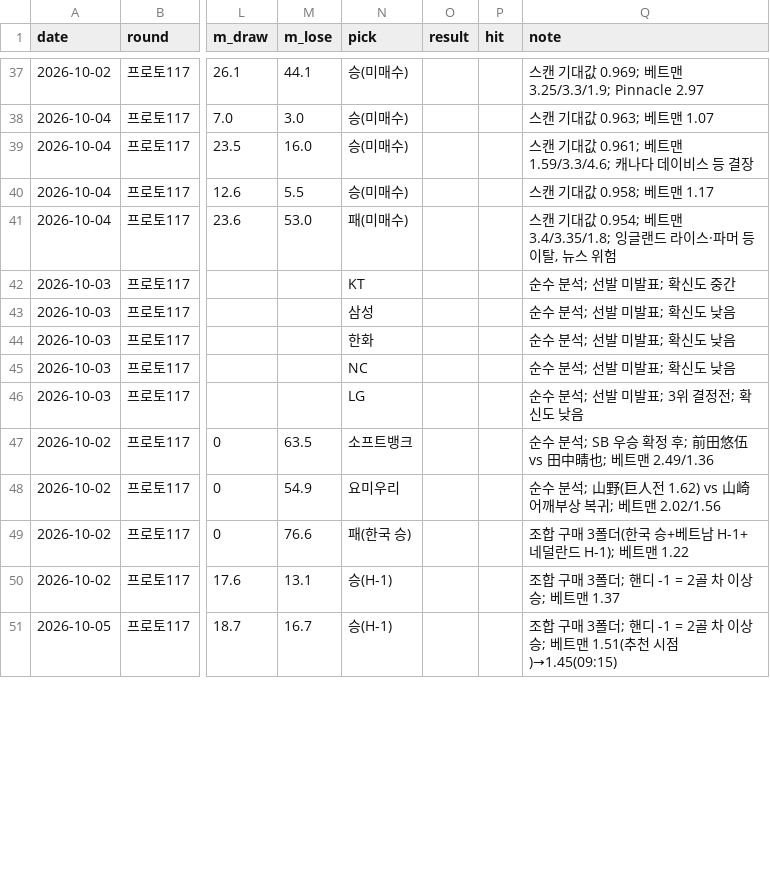
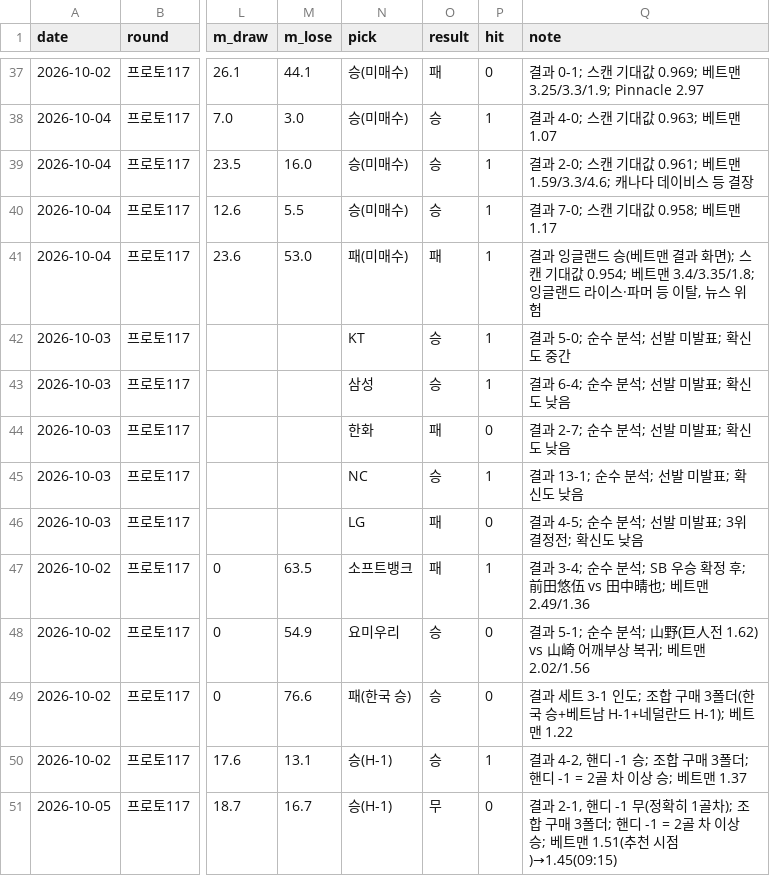
Before and after one commit to Mrzero-00/ai-playground, a CSV file: 승부예측 프로그램/예측기록.csv, drawn as a sheet; only a part is shown, gaps mark what is left out; the diff covers the shown part only; the diff names each change by its address in the sheet, - before the commit and + after, or states it on an @@ line.

```diff
--- a/승부예측 프로그램/예측기록.csv
+++ b/승부예측 프로그램/예측기록.csv
-O37 (result): (empty)
+O37 (result): 패
-P37 (hit): (empty)
+P37 (hit): 0
-Q37 (note): 스캔…
+Q37 (note): 결과 0-1; 스캔…
-O38:O40 (result): (empty)
+O38:O40 (result): 승
-P38:P43 (hit): (empty)
+P38:P43 (hit): 1
-Q38 (note): 스캔 기대값 0.963; 베트맨 1.07
+Q38 (note): 결과 4-0; 스캔 기대값 0.963; 베트맨 1.07
-Q39 (note): 스캔 기…
+Q39 (note): 결과 2-0; 스캔 기…
-Q40 (note): 스캔 기대값 0.958; 베트맨 1.17
+Q40 (note): 결과 7-0; 스캔 기대값 0.958; 베트맨 1.17
-O41 (result): (empty)
+O41 (result): 패
-Q41 (note): 스캔 기…
+Q41 (note): 결과 잉글랜드 승(베트맨 결과 화면); 스캔 기…
-O42:O43 (result): (empty)
+O42:O43 (result): 승
-Q42 (note): 순수 분석; 선발 미발표; 확신도 중간
+Q42 (note): 결과 5-0; 순수 분석; 선발 미발표; 확신도 중간
-Q43 (note): 순수 분석; 선발 미발표; 확신도 낮음
+Q43 (note): 결과 6-4; 순수 분석; 선발 미발표; 확신도 낮음
-O44 (result): (empty)
+O44 (result): 패
-P44 (hit): (empty)
+P44 (hit): 0
-Q44 (note): 순수 분석; 선발 미발표; 확신도 낮음
+Q44 (note): 결과 2-7; 순수 분석; 선발 미발표; 확신도 낮음
-O45 (result): (empty)
+O45 (result): 승
-P45 (hit): (empty)
+P45 (hit): 1
-Q45 (note): 순수 분석; 선발 미발표; 확신도 낮음
+Q45 (note): 결과 13-1; 순수 분석; 선발 미발표; 확신도 낮음
-O46:O47 (result): (empty)
+O46:O47 (result): 패
-P46 (hit): (empty)
+P46 (hit): 0
-Q46 (note): 순수 분석; 선발 미발표; 3위 결정전; 확신도 낮음
+Q46 (note): 결과 4-5; 순수 분석; 선발 미발표; 3위 결정전; 확신도 낮음
-P47 (hit): (empty)
+P47 (hit): 1
-Q47 (note): 순수 분…
+Q47 (note): 결과 3-4; 순수 분…
-O48:O50 (result): (empty)
+O48:O50 (result): 승
-P48:P49 (hit): (empty)
+P48:P49 (hit): 0
-Q48 (note): 순수 분…
+Q48 (note): 결과 5-1; 순수 분…
-Q49 (note): 조합 구…
+Q49 (note): 결과 세트 3-1 인도; 조합 구…
-P50 (hit): (empty)
+P50 (hit): 1
-Q50 (note): 조합 구…
+Q50 (note): 결과 4-2, 핸디 -1 승; 조합 구…
-O51 (result): (empty)
+O51 (result): 무
-P51 (hit): (empty)
+P51 (hit): 0
-Q51 (note): 조합 구…
+Q51 (note): 결과 2-1, 핸디 -1 무(정확히 1골차); 조합 구…
```
Also changed, not shown: 69 edited cells elsewhere in this file, 5 other files.
